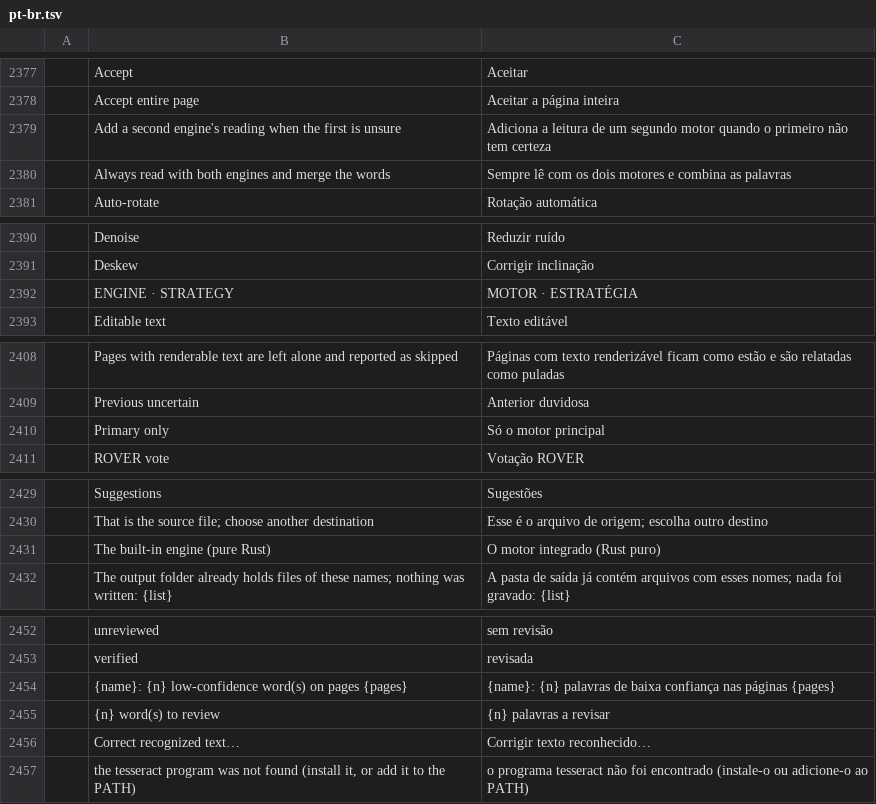
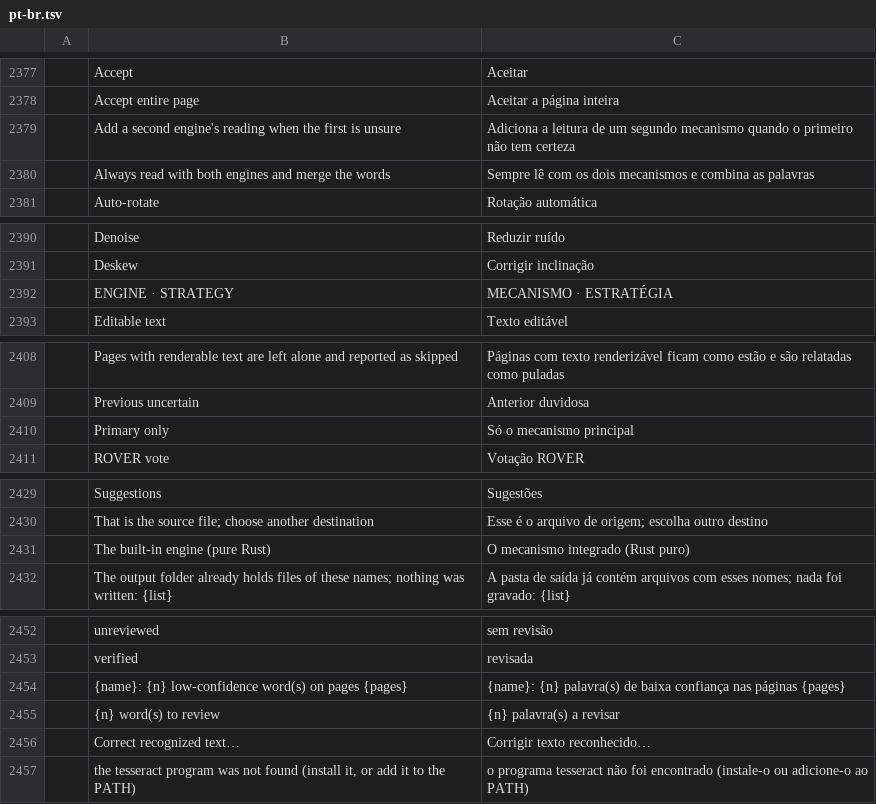
Before and after one commit to OddTony/clone.pdfcraft, a TSV file: crates/ui-egui/src/i18n/pt-br.tsv, drawn as a sheet; only a part is shown, gaps mark what is left out; the diff covers the shown part only; the diff names each change by its address in the sheet, - before the commit and + after, or states it on an @@ line.

Commit message:
M10.26: pt-BR: keep (s) on the word counts and say mecanismo for engine
Two review fixes from a native speaker: the two word(s) lines had lost their
(s), so a count of 1 read as 1 palavras, and engine was translated both as
motor and mecanismo. Mecanismo is the Brazilian word for a software engine and
two lines already used it, so the other six now match.

```diff
--- a/crates/ui-egui/src/i18n/pt-br.tsv
+++ b/crates/ui-egui/src/i18n/pt-br.tsv
-C2379: …um segundo motor quando o…
+C2379: …um segundo mecanismo quando o…
-C2380: …os dois motores e combina…
+C2380: …os dois mecanismos e combina…
-C2392: MOTOR · ESTRATÉGIA
+C2392: MECANISMO · ESTRATÉGIA
-C2410: Só o motor principal
+C2410: Só o mecanismo principal
-C2431: O motor integrado (Rust puro)
+C2431: O mecanismo integrado (Rust puro)
-C2454: {name}: {n} palavras de baixa…
+C2454: {name}: {n} palavra(s) de baixa…
-C2455: {n} palavras a revisar
+C2455: {n} palavra(s) a revisar
```
Also changed, not shown: 1 edited cell elsewhere in this file, 1 other file.
